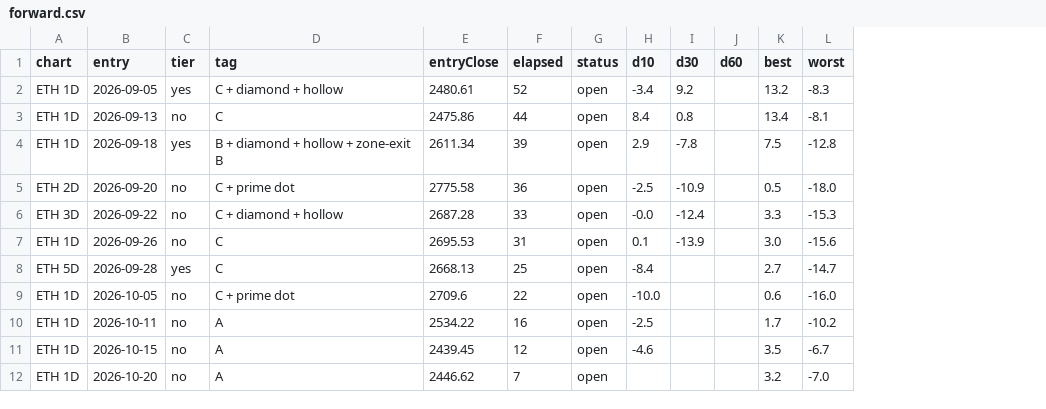
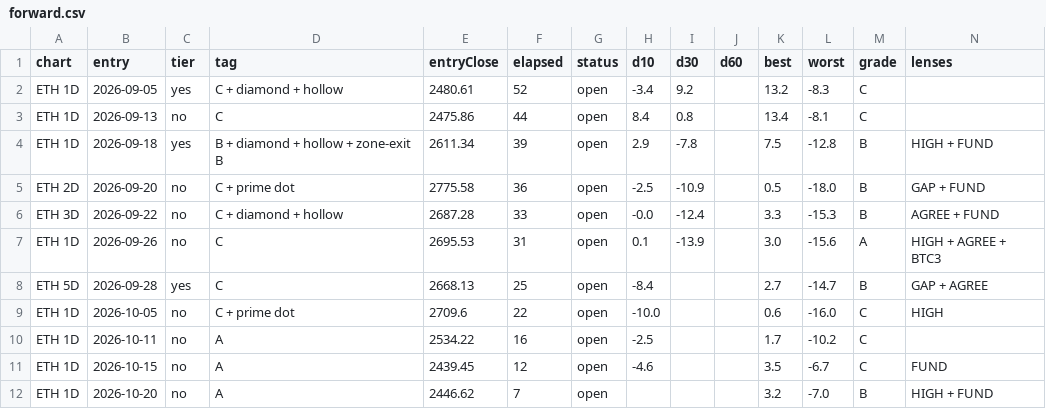
Before and after one commit to jaredbausch-ai/ctzb-data, a CSV file: datasets/forward.csv, drawn as a sheet; the diff names each change by its address in the sheet, - before the commit and + after, or states it on an @@ line.

```diff
--- a/datasets/forward.csv
+++ b/datasets/forward.csv
+column M (grade), rows 2-12: C | C | B | B | B | A | B | C | C | C | B
+column N (lenses), rows 4-12: HIGH + FUND | GAP + FUND | AGREE + FUND | HIGH + AGREE + BTC3 | GAP + AGREE | HIGH |  | FUND | HIGH + FUND
```
Also changed, not shown: datasets/live.csv, 3 other files.
